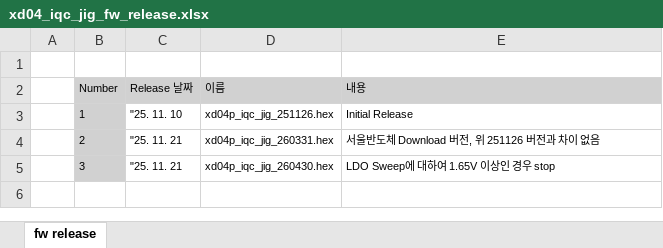
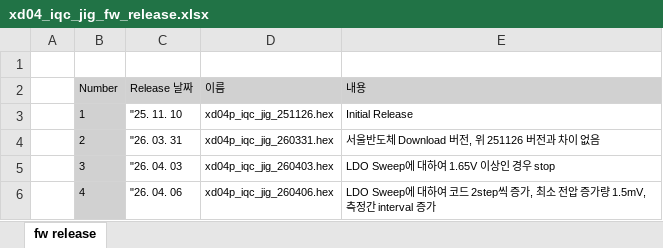
Before and after one commit to oio9595/Global_Technologies_FW, an Excel workbook: X-Series/XDIC_Common/XD04_A6R1_XD12_A7R1/Docs/xd04_iqc_jig_fw_release.xlsx, sheet fw release, drawn as a sheet; values as stored, in another font and other column widths than the file's, no borders; the diff names each change by its address in the sheet, - before the commit and + after, or states it on an @@ line.

Commit message:
LDO Sweep : 레지스터 Sweep Gap += 2, 100회 측정 후 평균값 사용

```diff
--- a/X-Series/XDIC_Common/XD04_A6R1_XD12_A7R1/Docs/xd04_iqc_jig_fw_release.xlsx (sheet fw release)
+++ b/X-Series/XDIC_Common/XD04_A6R1_XD12_A7R1/Docs/xd04_iqc_jig_fw_release.xlsx (sheet fw release)
-C4 (Release 날짜): "25. 11. 21
+C4 (Release 날짜): "26. 03. 31
-C5 (Release 날짜): "25. 11. 21
+C5 (Release 날짜): "26. 04. 03
-D5 (이름): xd04p_iqc_jig_260430.hex
+D5 (이름): xd04p_iqc_jig_260403.hex
+row 6:  | 4 | "26. 04. 06 | xd04p_iqc_jig_260406.hex | LDO Sweep에 대하여 코드 2step씩 증가, 최소 전압 증가량 1.5mV, 측정간 interval 증가
```
Also changed, not shown: 3 other files.
